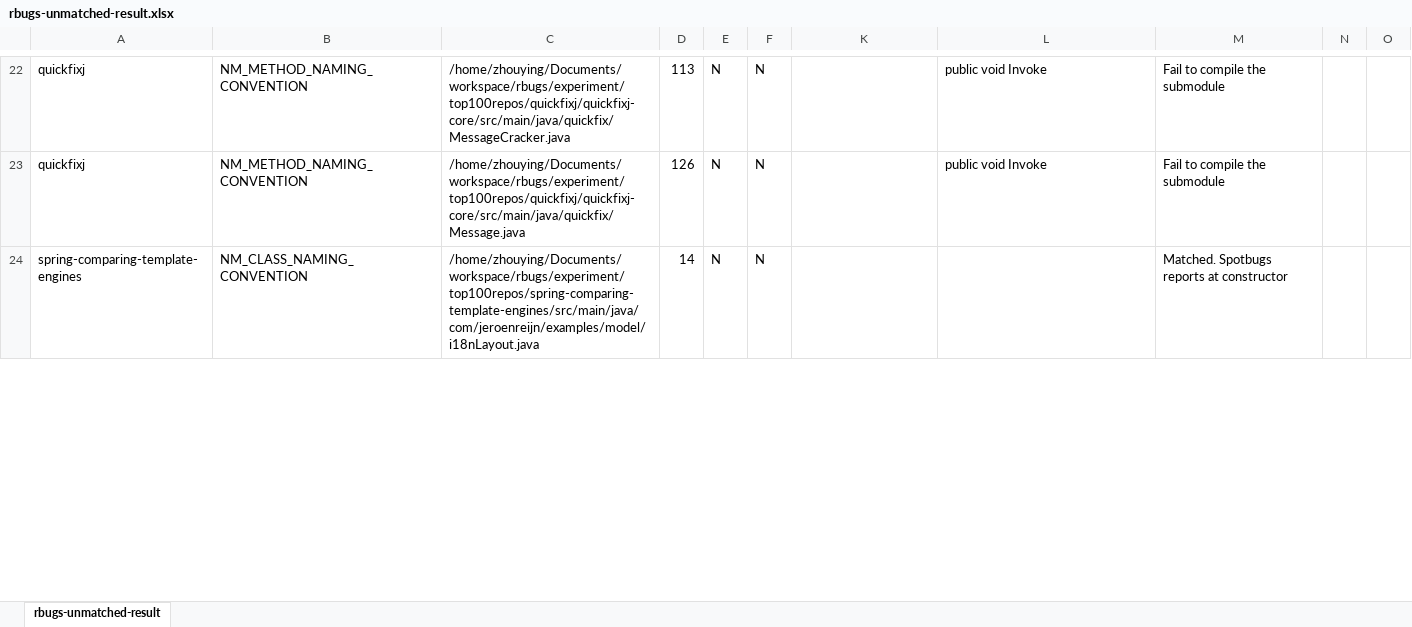
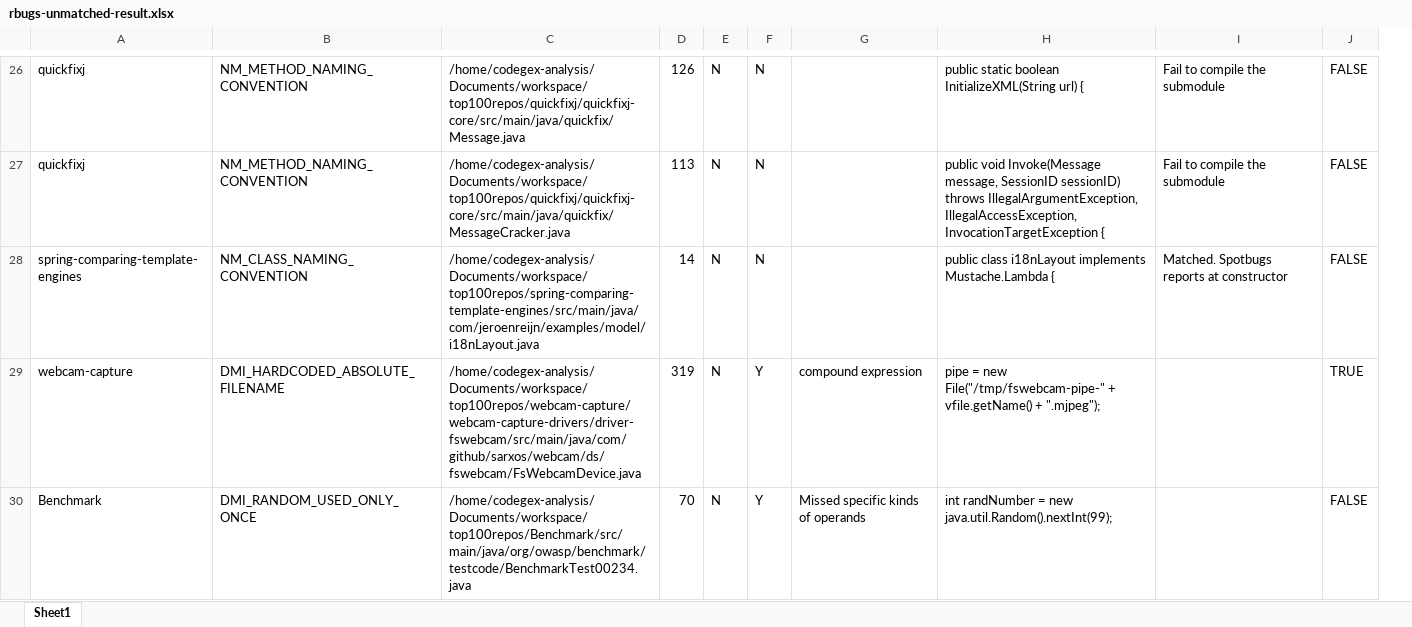
Before and after one commit to codegex-analysis/codegex-evaluation, an Excel workbook: result/compare-spotbugs/csv/manual_label/rbugs-unmatched-result.xlsx, sheet Sheet1, drawn as a sheet; only a part is shown, gaps mark what is left out; values as stored, in another font and other column widths than the file's, no cell formats; removed rows and columns are numbered as before the commit, all else as after; ↵ is a line break in a cell; the diff covers the shown part only; the diff names each change by its address in the sheet, - before the commit and + after, or states it on an @@ line.

```diff
--- a/result/compare-spotbugs/csv/manual_label/rbugs-unmatched-result.xlsx (sheet Sheet1)
+++ b/result/compare-spotbugs/csv/manual_label/rbugs-unmatched-result.xlsx (sheet Sheet1)
-sheet tab: rbugs-unmatched-result
+sheet tab: Sheet1
-column C, rows 22-24: /home/zhouying/Documents/workspace/rbugs/experiment/top100repos/quickfixj/quickfixj-core/src/main/java/quickfix/MessageCracker.java | /home/zhouying/Documents/workspace/rbugs/experiment/top100repos/quickfixj/quickfixj-core/src/main/java/quickfix/Message.java | /home/zhouying/Documents/workspace/rbugs/experiment/top100repos/spring-comparing-template-engines/src/main/java/com/jeroenreijn/examples/model/i18nLayout.java
+column C, rows 26-28: /home/codegex-analysis/Documents/workspace/top100repos/quickfixj/quickfixj-core/src/main/java/quickfix/Message.java | /home/codegex-analysis/Documents/workspace/top100repos/quickfixj/quickfixj-core/src/main/java/quickfix/MessageCracker.java | /home/codegex-analysis/Documents/workspace/top100repos/spring-comparing-template-engines/src/main/java/com/jeroenreijn/examples/model/i18nLayout.java
-column N, empty
-column O, empty
@@ column J unhidden, rows 26-28: all FALSE @@
-D26: 113
+D26: 126
-H26: public void Invoke
+H26: public static boolean InitializeXML(String url) {
-D27: 126
+D27: 113
-H27: public void Invoke
+H27: public void Invoke(Message message, SessionID sessionID) throws IllegalArgumentException, ↵ IllegalAccessException, InvocationTargetException {
-H28: (empty)
+H28: public class i18nLayout implements Mustache.Lambda {
+row 29: webcam-capture | DMI_HARDCODED_ABSOLUTE_FILENAME | /home/codegex-analysis/Documents/workspace/top100repos/webcam-capture/webcam-capture-drivers/driver-fswebcam/src/main/java/com/github/sarxos/webcam/ds/fswebcam/FsWebcamDevice.java | 319 | N | Y | compound expression | pipe = new File("/tmp/fswebcam-pipe-" + vfile.getName() + ".mjpeg"); |  | TRUE
+row 30: Benchmark | DMI_RANDOM_USED_ONLY_ONCE | /home/codegex-analysis/Documents/workspace/top100repos/Benchmark/src/main/java/org/owasp/benchmark/testcode/BenchmarkTest00234.java | 70 | N | Y | Missed specific kinds of operands | int randNumber = new java.util.Random().nextInt(99); |  | FALSE
```
Also changed, not shown: 46 added rows, 50 removed rows, 27 moved rows and 8 edited cells elsewhere in this sheet, cell formats, hidden cells, result/compare-spotbugs/csv/manual_label/matched-result.xlsx, result/compare-spotbugs/csv/manual_label/spotbugs-unmatched-result.xlsx, 2 other files.
